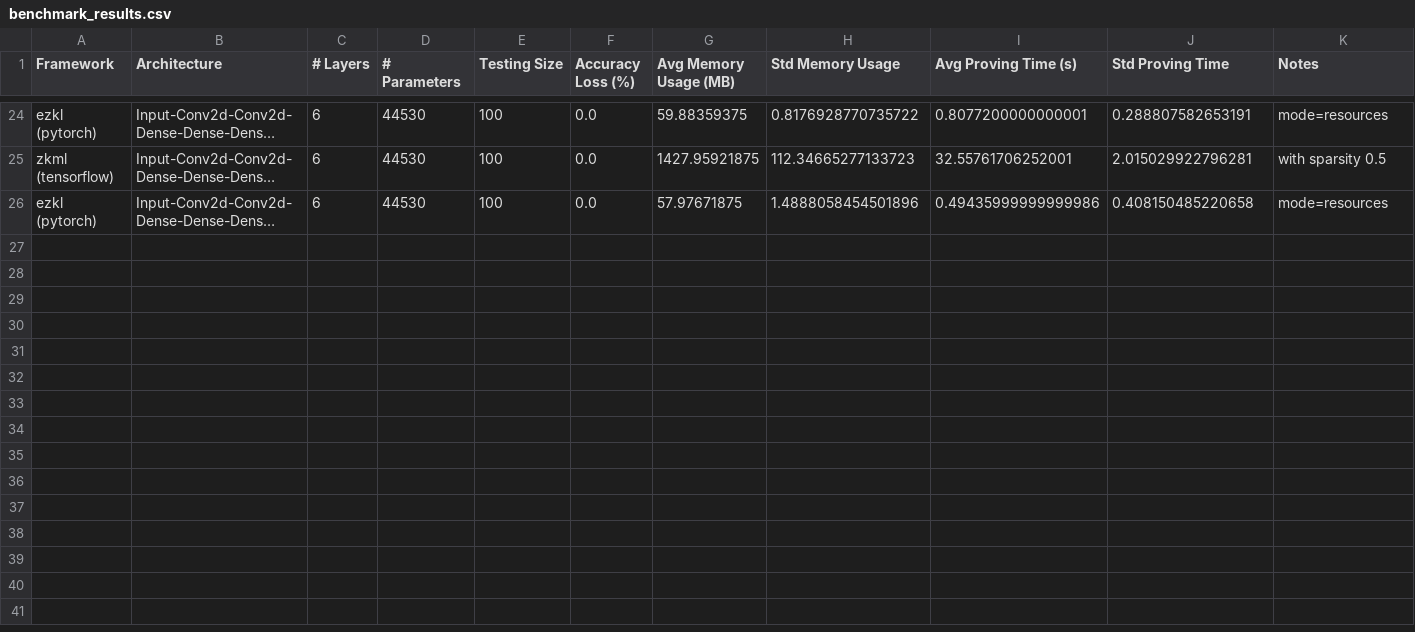
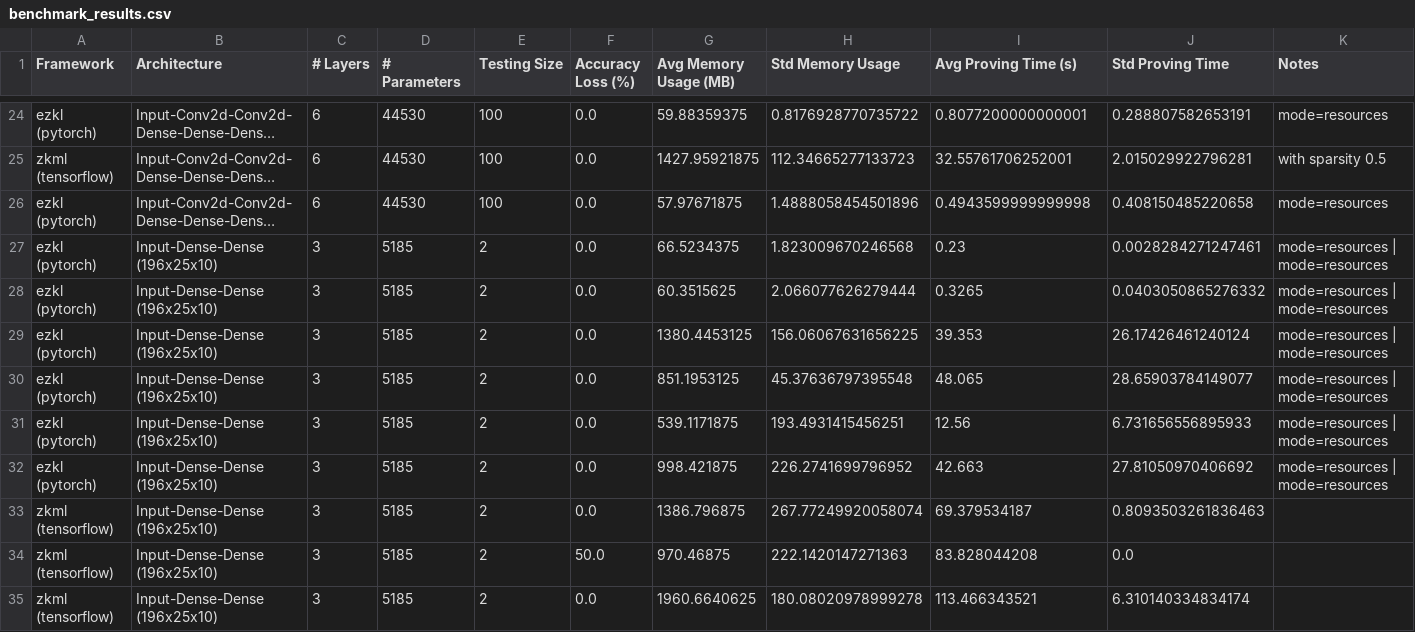
Before and after one commit to mammadmaheri7/TeleSparseRepo, a CSV file: benchmarks/benchmark_results.csv, drawn as a sheet; only a part is shown, gaps mark what is left out; long unchanged cells end in …; the diff names each change by its address in the sheet, - before the commit and + after, or states it on an @@ line.

```diff
--- a/benchmarks/benchmark_results.csv
+++ b/benchmarks/benchmark_results.csv
-I26 (Avg Proving Time (s)): 0.49435999999999986
+I26 (Avg Proving Time (s)): 0.4943599999999998
+row 27: ezkl (pytorch) | Input-Dense-Dense (196x25x10) | 3 | 5185 | 2 | 0.0 | 66.5234375 | 1.823009670246568 | 0.23 | 0.0028284271247461 | mode=resources | mode=resources
+row 28: ezkl (pytorch) | Input-Dense-Dense (196x25x10) | 3 | 5185 | 2 | 0.0 | 60.3515625 | 2.066077626279444 | 0.3265 | 0.0403050865276332 | mode=resources | mode=resources
+row 29: ezkl (pytorch) | Input-Dense-Dense (196x25x10) | 3 | 5185 | 2 | 0.0 | 1380.4453125 | 156.06067631656225 | 39.353 | 26.17426461240124 | mode=resources | mode=resources
+row 30: ezkl (pytorch) | Input-Dense-Dense (196x25x10) | 3 | 5185 | 2 | 0.0 | 851.1953125 | 45.37636797395548 | 48.065 | 28.65903784149077 | mode=resources | mode=resources
+row 31: ezkl (pytorch) | Input-Dense-Dense (196x25x10) | 3 | 5185 | 2 | 0.0 | 539.1171875 | 193.4931415456251 | 12.56 | 6.731656556895933 | mode=resources | mode=resources
+row 32: ezkl (pytorch) | Input-Dense-Dense (196x25x10) | 3 | 5185 | 2 | 0.0 | 998.421875 | 226.2741699796952 | 42.663 | 27.81050970406692 | mode=resources | mode=resources
+row 33: zkml (tensorflow) | Input-Dense-Dense (196x25x10) | 3 | 5185 | 2 | 0.0 | 1386.796875 | 267.77249920058074 | 69.379534187 | 0.8093503261836463
+row 34: zkml (tensorflow) | Input-Dense-Dense (196x25x10) | 3 | 5185 | 2 | 50.0 | 970.46875 | 222.1420147271363 | 83.828044208 | 0.0
+row 35: zkml (tensorflow) | Input-Dense-Dense (196x25x10) | 3 | 5185 | 2 | 0.0 | 1960.6640625 | 180.08020978999278 | 113.466343521 | 6.310140334834174
```
Also changed, not shown: 8 other files.
